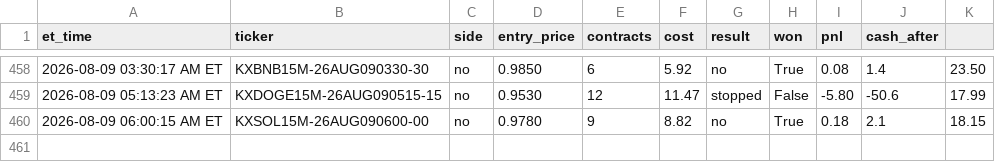
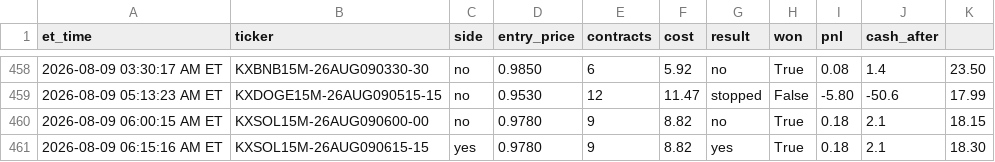
Before and after one commit to nitinjakka/nitinjakka, a CSV file: kalshi_live_log.csv, drawn as a sheet; only a part is shown, gaps mark what is left out; the diff names each change by its address in the sheet, - before the commit and + after, or states it on an @@ line.

Commit message:
live logs 2026-08-09T10:15

```diff
--- a/kalshi_live_log.csv
+++ b/kalshi_live_log.csv
+row 461: 2026-08-09 06:15:16 AM ET | KXSOL15M-26AUG090615-15 | yes | 0.9780 | 9 | 8.82 | yes | True | 0.18 | 2.1 | 18.30
```
Also changed, not shown: kalshi_paper_log.csv, 4 other files.
